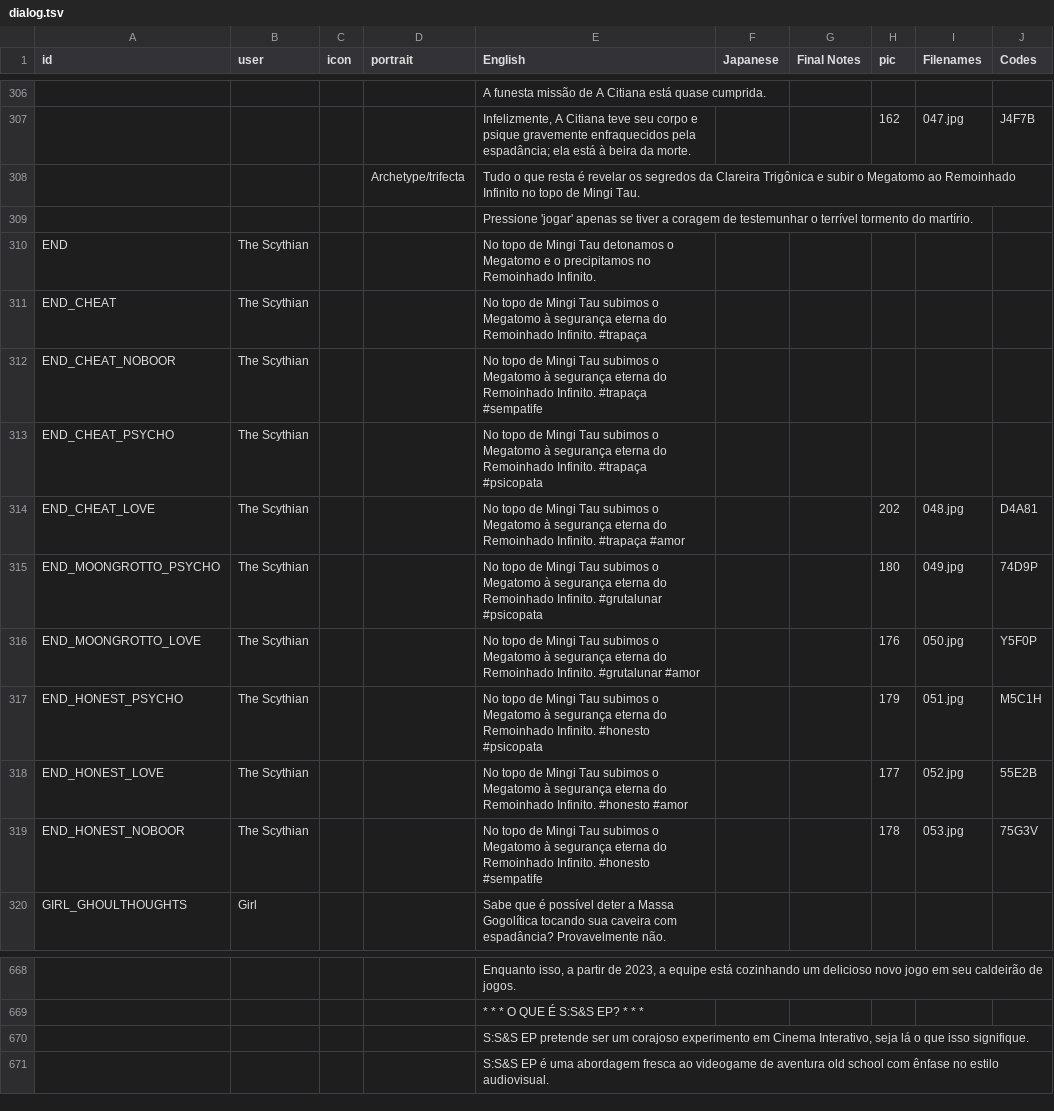
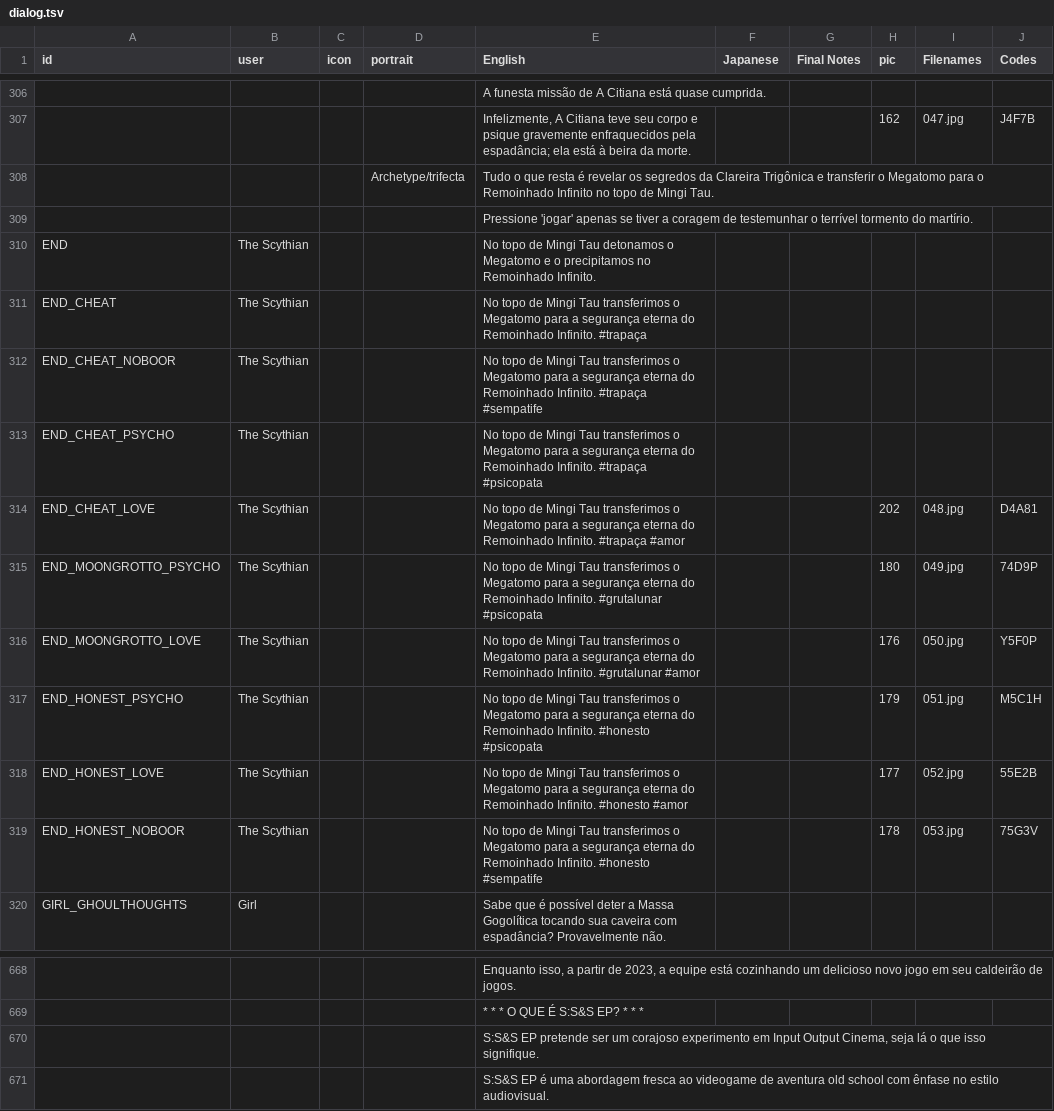
Before and after one commit to cesardeg/swordable, a TSV file: data/locales/portuguese/dialog.tsv, drawn as a sheet; only a part is shown, gaps mark what is left out; the diff names each change by its address in the sheet, - before the commit and + after, or states it on an @@ line.

Commit message:
refactor: Update Portuguese and Spanish dialogue and strings for consistency and clarity

```diff
--- a/data/locales/portuguese/dialog.tsv
+++ b/data/locales/portuguese/dialog.tsv
-E308 (English): …Trigônica e subir o Megatomo ao Remoinhado Infinito…
+E308 (English): …Trigônica e transferir o Megatomo para o Remoinhado Infinito…
-E311 (English): …Mingi Tau subimos o Megatomo à segurança eterna…
+E311 (English): …Mingi Tau transferimos o Megatomo para a segurança eterna…
-E312 (English): …Mingi Tau subimos o Megatomo à segurança eterna…
+E312 (English): …Mingi Tau transferimos o Megatomo para a segurança eterna…
-E313 (English): …Mingi Tau subimos o Megatomo à segurança eterna…
+E313 (English): …Mingi Tau transferimos o Megatomo para a segurança eterna…
-E314 (English): …Mingi Tau subimos o Megatomo à segurança eterna…
+E314 (English): …Mingi Tau transferimos o Megatomo para a segurança eterna…
-E315 (English): …Mingi Tau subimos o Megatomo à segurança eterna…
+E315 (English): …Mingi Tau transferimos o Megatomo para a segurança eterna…
-E316 (English): …Mingi Tau subimos o Megatomo à segurança eterna…
+E316 (English): …Mingi Tau transferimos o Megatomo para a segurança eterna…
-E317 (English): …Mingi Tau subimos o Megatomo à segurança eterna…
+E317 (English): …Mingi Tau transferimos o Megatomo para a segurança eterna…
-E318 (English): …Mingi Tau subimos o Megatomo à segurança eterna…
+E318 (English): …Mingi Tau transferimos o Megatomo para a segurança eterna…
-E319 (English): …Mingi Tau subimos o Megatomo à segurança eterna…
+E319 (English): …Mingi Tau transferimos o Megatomo para a segurança eterna…
-E670 (English): …experimento em Cinema Interativo, seja lá…
+E670 (English): …experimento em Input Output Cinema, seja lá…
```
Also changed, not shown: data/locales/portuguese/strings.tsv, data/locales/spanish/dialog.tsv, 1 other file.
